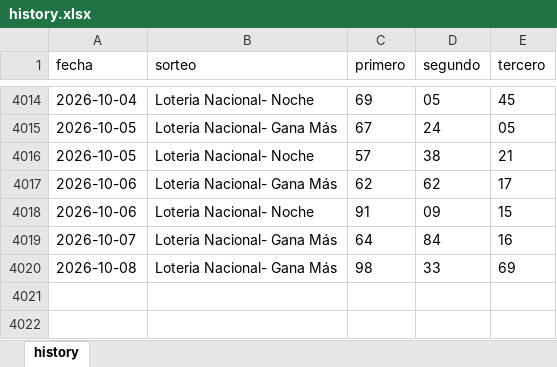
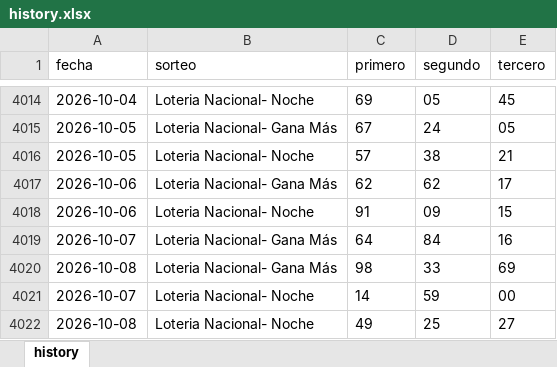
Before and after one commit to carbosota1/CLAUDE-L-NACIONAL, an Excel workbook: data/history.xlsx, sheet history, drawn as a sheet; only a part is shown, gaps mark what is left out; values as stored, in another font and other column widths than the file's, no borders; the diff names each change by its address in the sheet, - before the commit and + after, or states it on an @@ line.

```diff
--- a/data/history.xlsx (sheet history)
+++ b/data/history.xlsx (sheet history)
+row 4021: 2026-10-07 | Loteria Nacional- Noche | 14 | 59 | 00
+row 4022: 2026-10-08 | Loteria Nacional- Noche | 49 | 25 | 27
```
Also changed, not shown: 4 other files.
